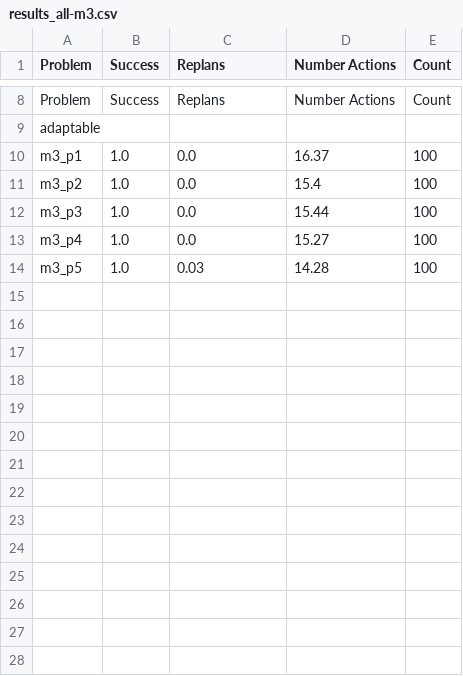
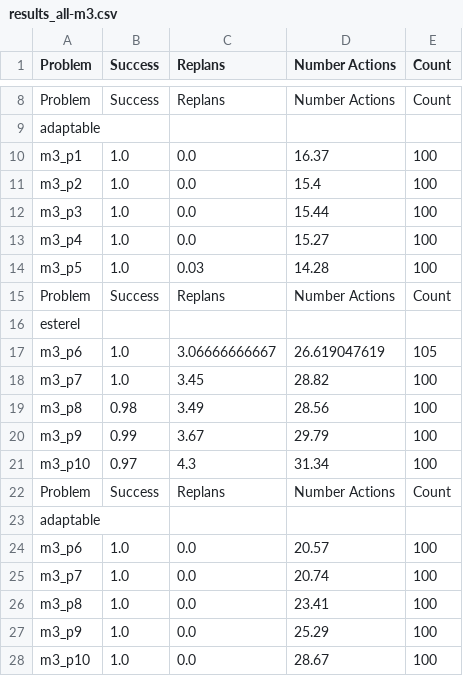
Before and after one commit to TomasRibeiro96/Olisipo-planner, a CSV file: factory_robot-results/adv_factory_robot/problem_m3/results_all-m3.csv, drawn as a sheet; only a part is shown, gaps mark what is left out; the diff names each change by its address in the sheet, - before the commit and + after, or states it on an @@ line.

Commit message:
adv_factory-m3_p6-p10 results

```diff
--- a/factory_robot-results/adv_factory_robot/problem_m3/results_all-m3.csv
+++ b/factory_robot-results/adv_factory_robot/problem_m3/results_all-m3.csv
+row 15: Problem | Success | Replans | Number Actions | Count
+row 16: esterel
+row 17: m3_p6 | 1.0 | 3.06666666667 | 26.619047619 | 105
+row 18: m3_p7 | 1.0 | 3.45 | 28.82 | 100
+row 19: m3_p8 | 0.98 | 3.49 | 28.56 | 100
+row 20: m3_p9 | 0.99 | 3.67 | 29.79 | 100
+row 21: m3_p10 | 0.97 | 4.3 | 31.34 | 100
+row 22: Problem | Success | Replans | Number Actions | Count
+row 23: adaptable
+row 24: m3_p6 | 1.0 | 0.0 | 20.57 | 100
+row 25: m3_p7 | 1.0 | 0.0 | 20.74 | 100
+row 26: m3_p8 | 1.0 | 0.0 | 23.41 | 100
+row 27: m3_p9 | 1.0 | 0.0 | 25.29 | 100
+row 28: m3_p10 | 1.0 | 0.0 | 28.67 | 100
```
Also changed, not shown: factory_robot-results/adv_factory_robot/problem_m3/results_suc-m3.csv, 18 other files.
